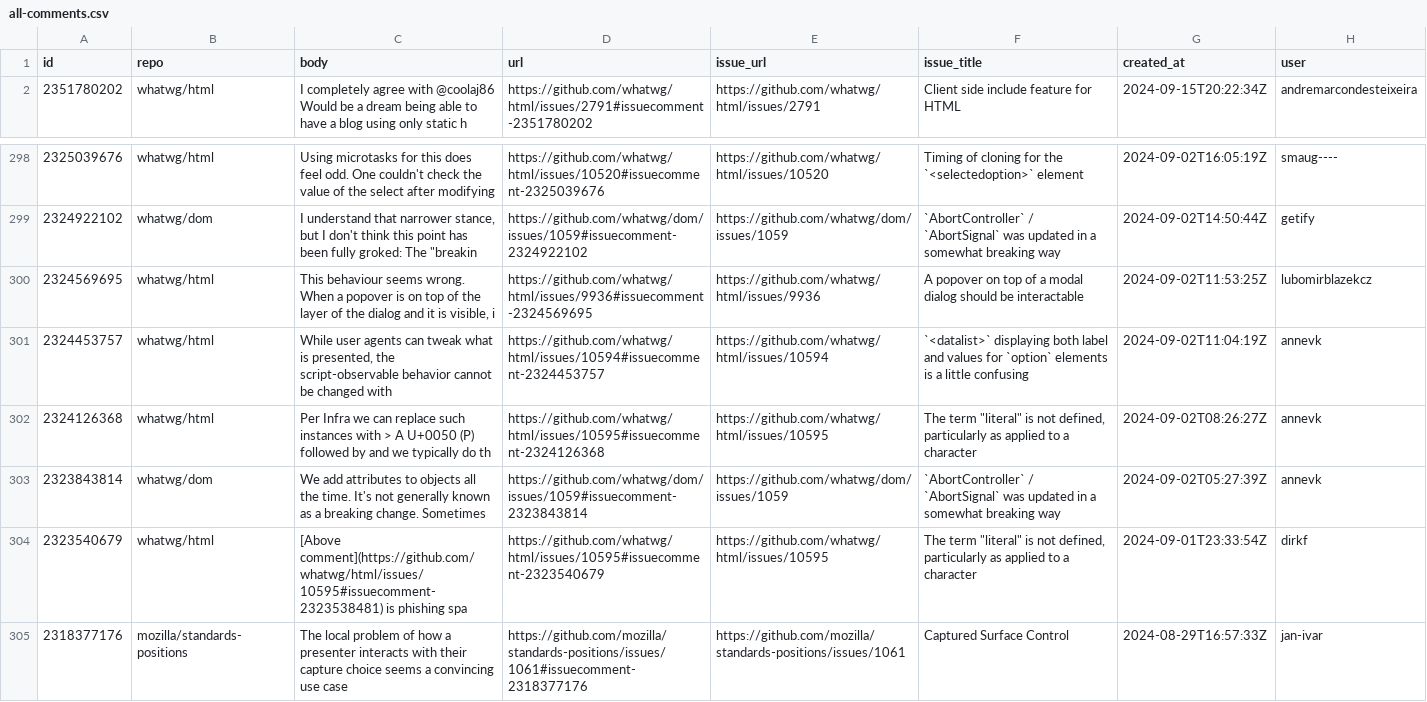
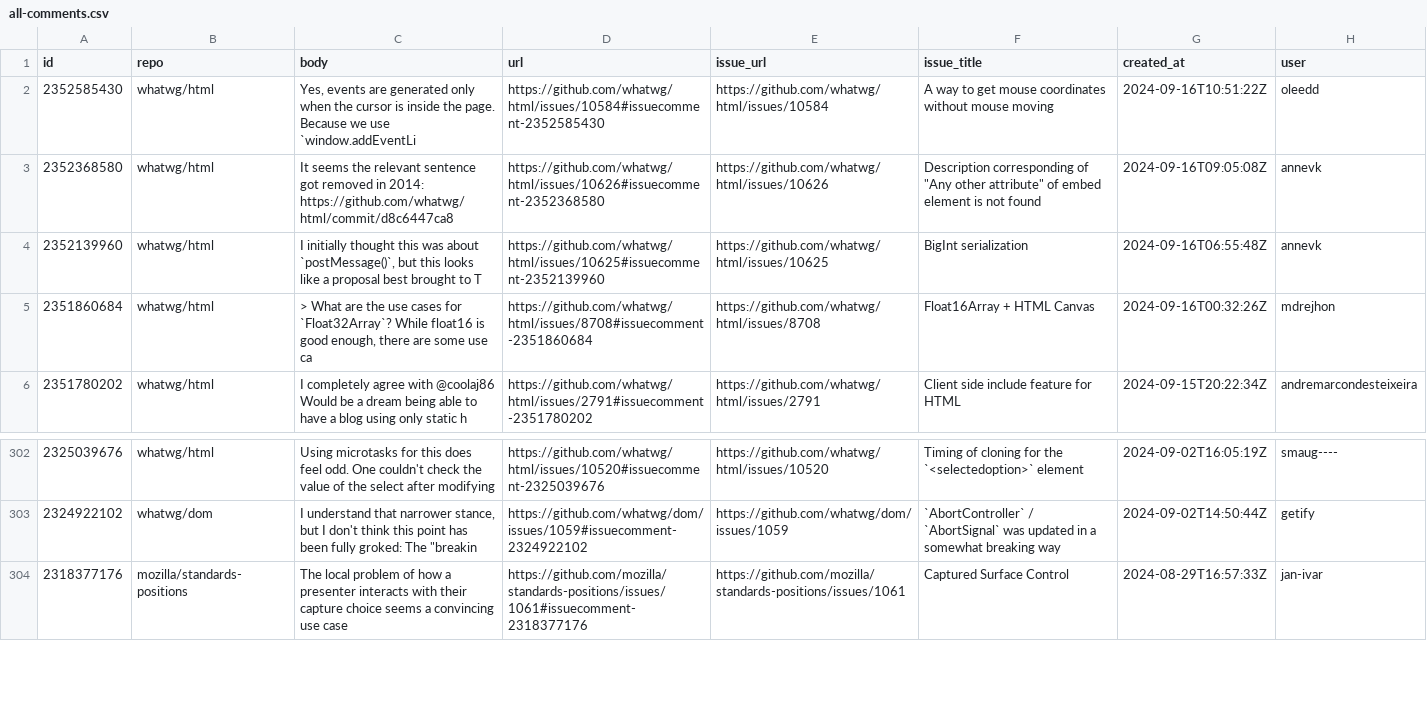
Before and after one commit to bgrins/compat-utils, a CSV file: output/all-comments.csv, drawn as a sheet; only a part is shown, gaps mark what is left out.

```diff
--- a/output/all-comments.csv
+++ b/output/all-comments.csv
@@ -1,2 +1,6 @@
 id,repo,body,url,issue_url,issue_title,created_at,user
+2352585430,whatwg/html,"Yes, events are generated only when the cursor is inside the page. Because we use `window.addEventLi",https://github.com/whatwg/html/issues/10584#issuecomment-2352585430,https://github.com/whatwg/html/issues/10584,A way to get mouse coordinates without mouse moving,2024-09-16T10:51:22Z,oleedd
+2352368580,whatwg/html,It seems the relevant sentence got removed in 2014: https://github.com/whatwg/html/commit/d8c6447ca8,https://github.com/whatwg/html/issues/10626#issuecomment-2352368580,https://github.com/whatwg/html/issues/10626,"Description corresponding of ""Any other attribute"" of embed element is not found",2024-09-16T09:05:08Z,annevk
+2352139960,whatwg/html,"I initially thought this was about `postMessage()`, but this looks like a proposal best brought to T",https://github.com/whatwg/html/issues/10625#issuecomment-2352139960,https://github.com/whatwg/html/issues/10625,BigInt serialization,2024-09-16T06:55:48Z,annevk
+2351860684,whatwg/html,"> What are the use cases for `Float32Array`?   While float16 is good enough, there are some use ca",https://github.com/whatwg/html/issues/8708#issuecomment-2351860684,https://github.com/whatwg/html/issues/8708,Float16Array + HTML Canvas,2024-09-16T00:32:26Z,mdrejhon
 2351780202,whatwg/html,I completely agree with @coolaj86   Would be a dream being able to have a blog using only static h,https://github.com/whatwg/html/issues/2791#issuecomment-2351780202,https://github.com/whatwg/html/issues/2791,Client side include feature for HTML,2024-09-15T20:22:34Z,andremarcondesteixeira
@@ -300,7 +304,2 @@ id,repo,body,url,issue_url,issue_title,created_at,user
 2324922102,whatwg/dom,"I understand that narrower stance, but I don't think this point has been fully groked:  The ""breakin",https://github.com/whatwg/dom/issues/1059#issuecomment-2324922102,https://github.com/whatwg/dom/issues/1059,`AbortController` / `AbortSignal` was updated in a somewhat breaking way,2024-09-02T14:50:44Z,getify
-2324569695,whatwg/html,"This behaviour seems wrong. When a popover is on top of the layer of the dialog and it is visible, i",https://github.com/whatwg/html/issues/9936#issuecomment-2324569695,https://github.com/whatwg/html/issues/9936,A popover on top of a modal dialog should be interactable,2024-09-02T11:53:25Z,lubomirblazekcz
-2324453757,whatwg/html,"While user agents can tweak what is presented, the script-observable behavior cannot be changed with",https://github.com/whatwg/html/issues/10594#issuecomment-2324453757,https://github.com/whatwg/html/issues/10594,`<datalist>` displaying both label and values for `option` elements is a little confusing,2024-09-02T11:04:19Z,annevk
-2324126368,whatwg/html,Per Infra we can replace such instances with  > A U+0050 (P) followed by  and we typically do th,https://github.com/whatwg/html/issues/10595#issuecomment-2324126368,https://github.com/whatwg/html/issues/10595,"The term ""literal"" is not defined, particularly as applied to a character",2024-09-02T08:26:27Z,annevk
-2323843814,whatwg/dom,"We add attributes to objects all the time. It's not generally known as a breaking change. Sometimes ",https://github.com/whatwg/dom/issues/1059#issuecomment-2323843814,https://github.com/whatwg/dom/issues/1059,`AbortController` / `AbortSignal` was updated in a somewhat breaking way,2024-09-02T05:27:39Z,annevk
-2323540679,whatwg/html,[Above comment](https://github.com/whatwg/html/issues/10595#issuecomment-2323538481) is phishing spa,https://github.com/whatwg/html/issues/10595#issuecomment-2323540679,https://github.com/whatwg/html/issues/10595,"The term ""literal"" is not defined, particularly as applied to a character",2024-09-01T23:33:54Z,dirkf
 2318377176,mozilla/standards-positions,The local problem of how a presenter interacts with their capture choice seems a convincing use case,https://github.com/mozilla/standards-positions/issues/1061#issuecomment-2318377176,https://github.com/mozilla/standards-positions/issues/1061,Captured Surface Control,2024-08-29T16:57:33Z,jan-ivar
```
Also changed, not shown: output/w3ctag-design-reviews.csv, output/webkit-standards-positions.csv, 3 other files.
